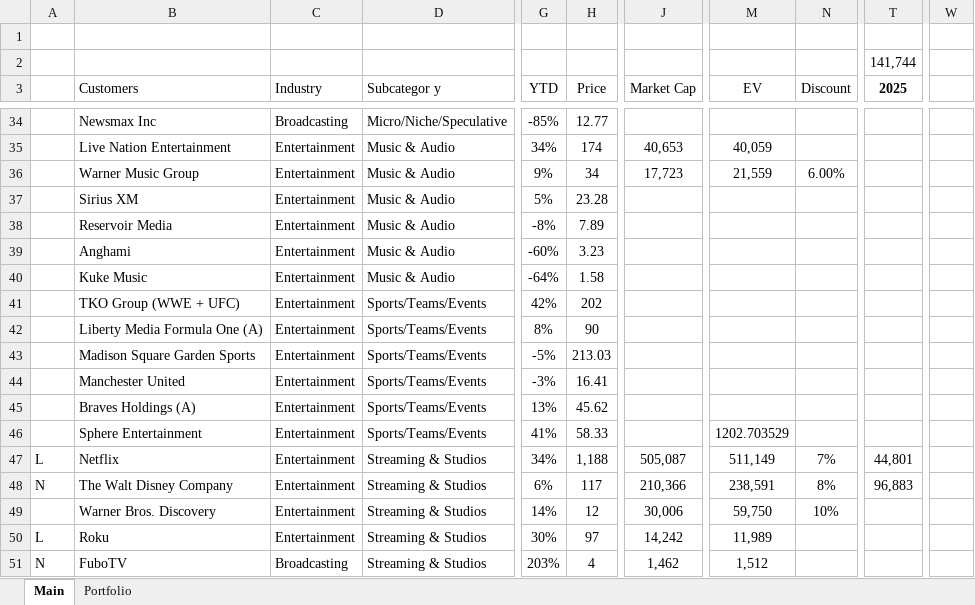
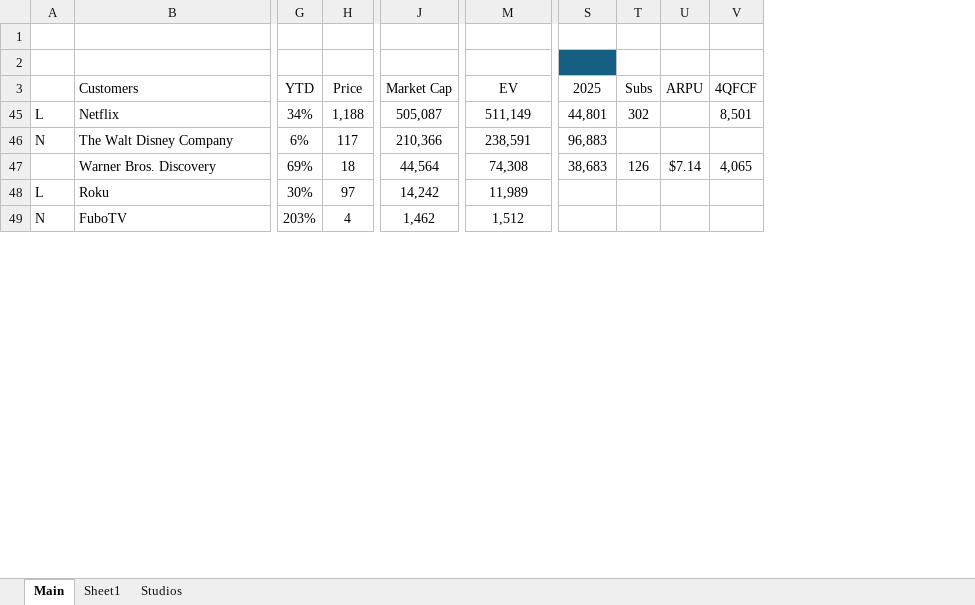
Before and after one commit to jameelbrannon/payme, an Excel workbook: Media/Media.xlsx, sheet Main, drawn as a sheet; only a part is shown, gaps mark what is left out; values as stored, in another font and other column widths than the file's, no borders; removed rows and columns are numbered as before the commit, all else as after; rows hold the shown columns only; the diff covers the shown part only; the diff names each change by its address in the sheet, - before the commit and + after, or states it on an @@ line.

```diff
--- a/Media/Media.xlsx (sheet Main)
+++ b/Media/Media.xlsx (sheet Main)
-sheet tab: Portfolio
+sheet tab: Studios
+sheet tab: Sheet1
@@ column C (Industry) hidden, rows 47-51: Entertainment | Entertainment | Entertainment | Entertainment | Broadcasting @@
@@ column D (Subcategor y) hidden, rows 47-51: all Streaming & Studios @@
-column N (Discount), rows 47-49: 7% | 8% | 10%
+column T (Subs), rows 45-47: 302 |  | 126
+column U (ARPU), row 47: $7.14
+column V (4QFCF), rows 45-47: 8,501 |  | 4,065
-column W, empty
-row 2:  |  |  |  |  |  |  |  |  | 141,744
+row 2: (empty)
-S3 bold: on
+S3 bold: off
-row 34:  | Newsmax Inc | Broadcasting | Micro/Niche/Speculative | -85% | 12.77
-row 35:  | Live Nation Entertainment | Entertainment | Music & Audio | 34% | 174 | 40,653 | 40,059
-row 36:  | Warner Music Group | Entertainment | Music & Audio | 9% | 34 | 17,723 | 21,559 | 6.00%
-row 37:  | Sirius XM | Entertainment | Music & Audio | 5% | 23.28
-row 38:  | Reservoir Media | Entertainment | Music & Audio | -8% | 7.89
-row 39:  | Anghami | Entertainment | Music & Audio | -60% | 3.23
-row 40:  | Kuke Music | Entertainment | Music & Audio | -64% | 1.58
-row 41:  | TKO Group (WWE + UFC) | Entertainment | Sports/Teams/Events | 42% | 202
-row 42:  | Liberty Media Formula One (A) | Entertainment | Sports/Teams/Events | 8% | 90
-row 43:  | Madison Square Garden Sports | Entertainment | Sports/Teams/Events | -5% | 213.03
-row 44:  | Manchester United | Entertainment | Sports/Teams/Events | -3% | 16.41
-row 45:  | Braves Holdings (A) | Entertainment | Sports/Teams/Events | 13% | 45.62
-row 46:  | Sphere Entertainment | Entertainment | Sports/Teams/Events | 41% | 58.33 |  | 1202.703529
-G47 (YTD): 14%
+G47 (YTD): 69%
-H47 (Price): 12
+H47 (Price): 18
-J47 (Market Cap): 30,006
+J47 (Market Cap): 44,564
-M47 (EV): 59,750
+M47 (EV): 74,308
-S47 (2025): (empty)
+S47 (2025): 38,683
```
Also changed, not shown: 3 added rows, 30 removed rows, 1 added column and cell formats elsewhere in this sheet, sheet Studios, formulas that keep their value, hidden cells, Media/NFLX.xlsx, Media/WBD.xlsx.
